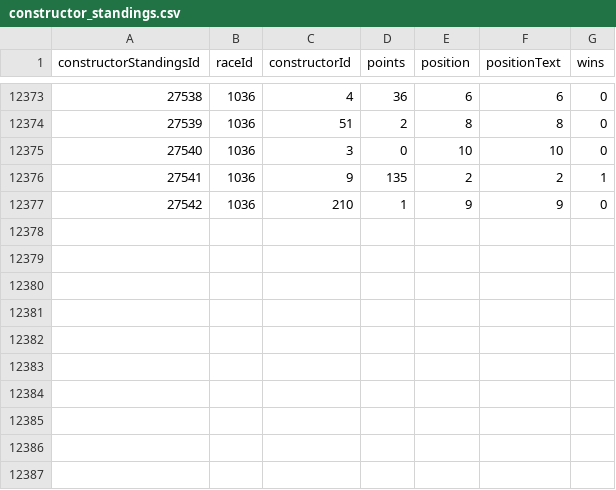
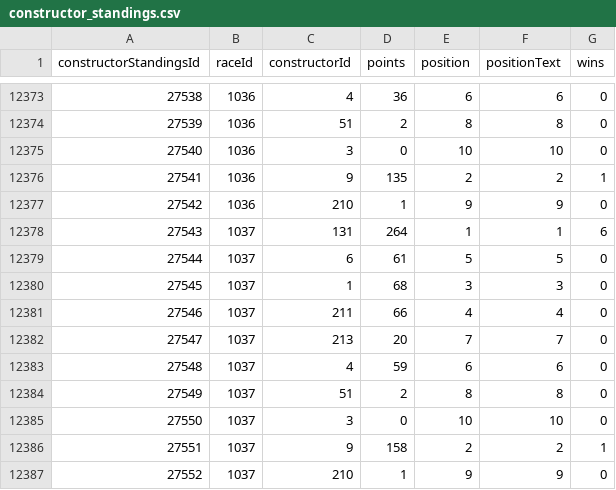
Before and after one commit to FraBomba6/F1_Project, a CSV file: data/constructor_standings.csv, drawn as a sheet; only a part is shown, gaps mark what is left out; the diff names each change by its address in the sheet, - before the commit and + after, or states it on an @@ line.

```diff
--- a/data/constructor_standings.csv
+++ b/data/constructor_standings.csv
+row 12378: 27543 | 1037 | 131 | 264 | 1 | 1 | 6
+row 12379: 27544 | 1037 | 6 | 61 | 5 | 5 | 0
+row 12380: 27545 | 1037 | 1 | 68 | 3 | 3 | 0
+row 12381: 27546 | 1037 | 211 | 66 | 4 | 4 | 0
+row 12382: 27547 | 1037 | 213 | 20 | 7 | 7 | 0
+row 12383: 27548 | 1037 | 4 | 59 | 6 | 6 | 0
+row 12384: 27549 | 1037 | 51 | 2 | 8 | 8 | 0
+row 12385: 27550 | 1037 | 3 | 0 | 10 | 10 | 0
+row 12386: 27551 | 1037 | 9 | 158 | 2 | 2 | 1
+row 12387: 27552 | 1037 | 210 | 1 | 9 | 9 | 0
```
Also changed, not shown: data/constructor_results.csv, data/driver_standings.csv, 9 other files.
